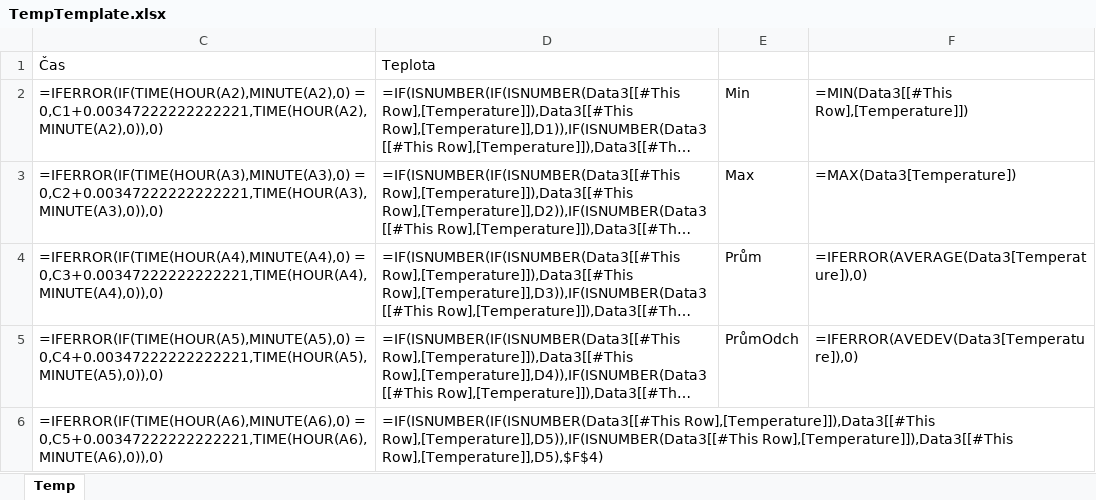
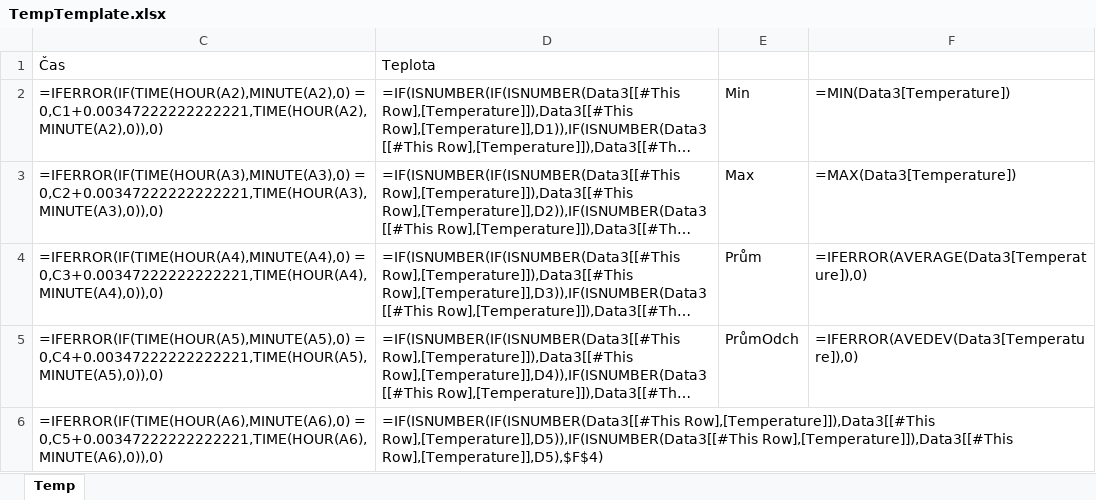
Before and after one commit to GiFRforever/raspberry-pi-MCP9808-email-logger, an Excel workbook: TempTemplate.xlsx, sheet Temp, drawn as a sheet; only a part is shown; long unchanged cells end in …; values as stored, in another font and other column widths than the file's, no borders; formulas are shown in place of their values; charts and pictures and conditional formats and table styles not drawn; the diff names each change by its address in the sheet, - before the commit and + after, or states it on an @@ line.

Commit message:
Min fix

```diff
--- a/TempTemplate.xlsx (sheet Temp)
+++ b/TempTemplate.xlsx (sheet Temp)
-F2: =MIN(Data3[[#This Row],[Temperature]])
+F2: =MIN(Data3[Temperature])
```
Also changed, not shown: charts or pictures.
